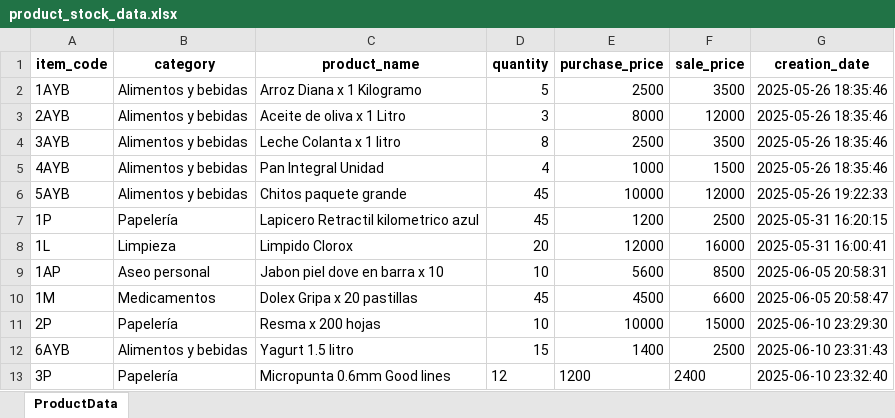
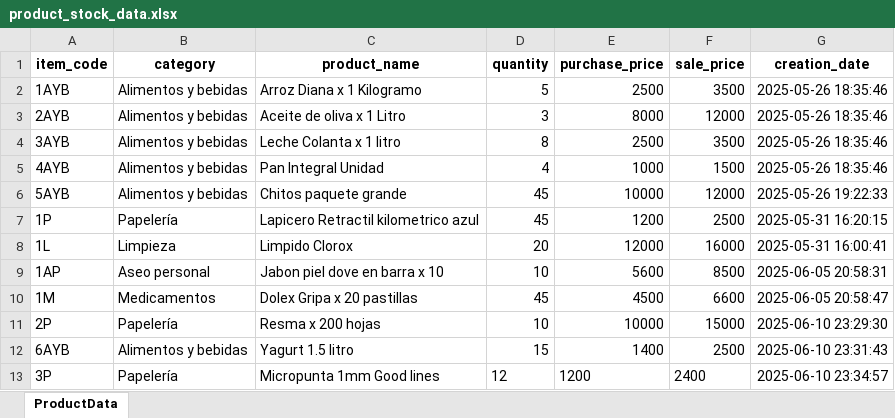
Before and after one commit to ChrisVelasco0312/mi-tiendita-soft, an Excel workbook: src/business/data/product_stock_data.xlsx, sheet ProductData, drawn as a sheet; values as stored, in another font and other column widths than the file's, no borders; the diff names each change by its address in the sheet, - before the commit and + after, or states it on an @@ line.

```diff
--- a/src/business/data/product_stock_data.xlsx (sheet ProductData)
+++ b/src/business/data/product_stock_data.xlsx (sheet ProductData)
-C13 (product_name): Micropunta 0.6mm Good lines
+C13 (product_name): Micropunta 1mm Good lines
-G13 (creation_date): 2025-06-10 23:32:40
+G13 (creation_date): 2025-06-10 23:34:57
```
Also changed, not shown: 1 other file.
